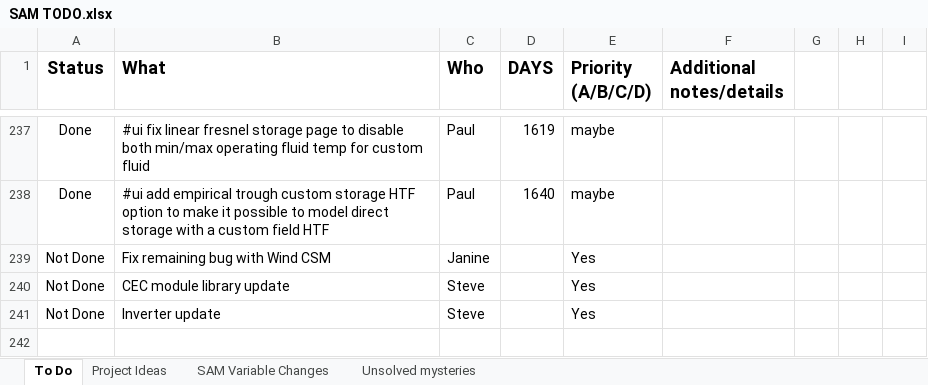
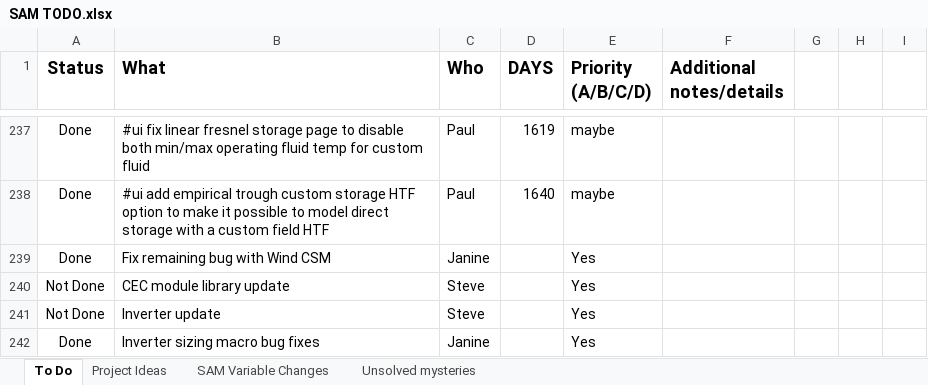
Before and after one commit to NREL/SAM, an Excel workbook: SAM TODO.xlsx, sheet To Do, drawn as a sheet; only a part is shown, gaps mark what is left out; values as stored, in another font and other column widths than the file's, no borders; conditional formats not drawn; the diff names each change by its address in the sheet, - before the commit and + after, or states it on an @@ line.

Commit message:
Updated to-do list

```diff
--- a/SAM TODO.xlsx (sheet To Do)
+++ b/SAM TODO.xlsx (sheet To Do)
-A239 (Status): Not Done
+A239 (Status): Done
+row 242: Done | Inverter sizing macro bug fixes | Janine |  | Yes
```
